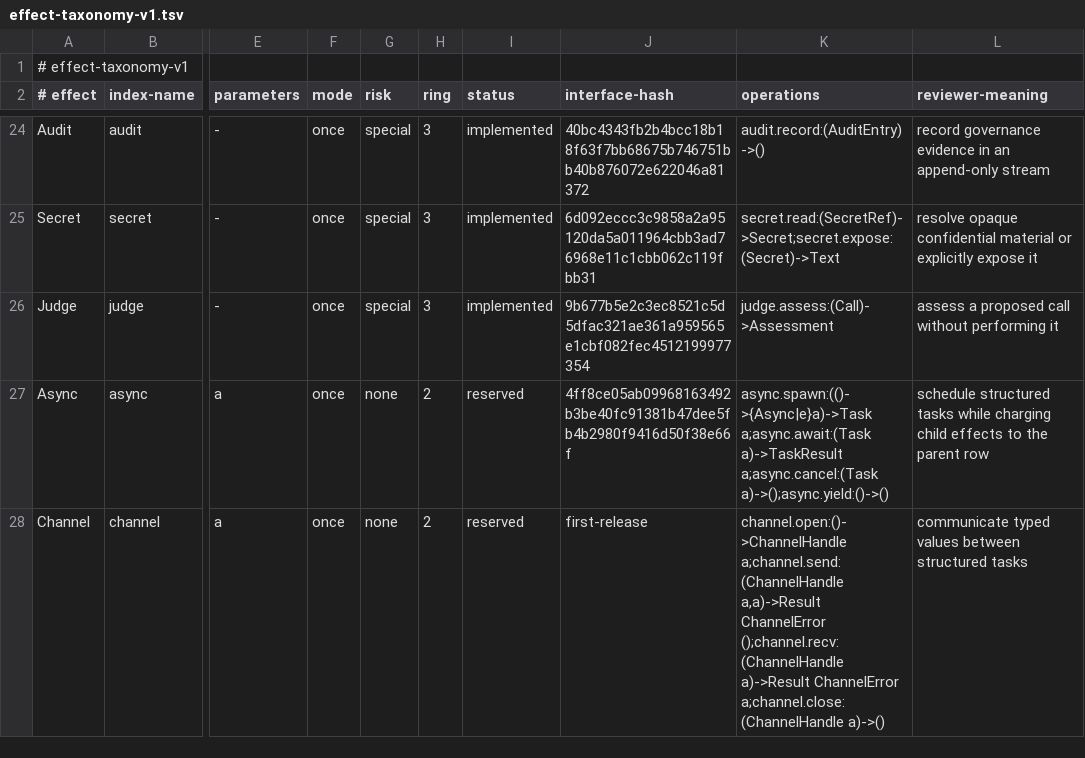
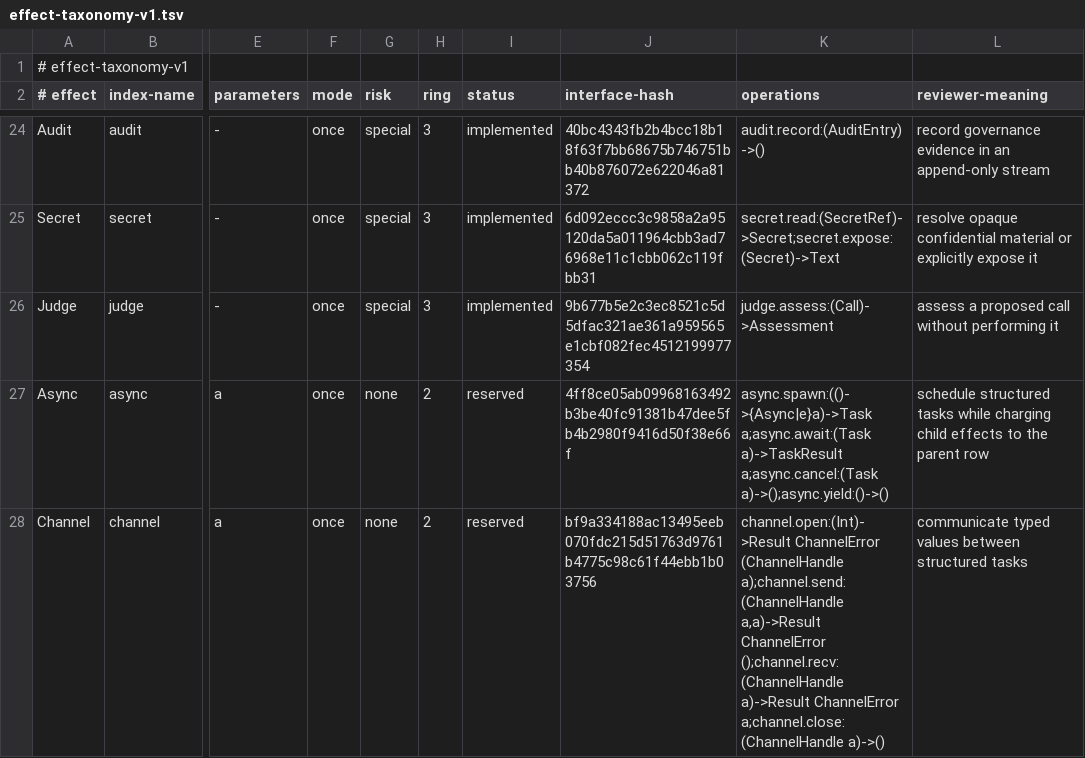
Before and after one commit to jbwinters/jacquard-lang, a TSV file: spec/effect-taxonomy-v1.tsv, drawn as a sheet; only a part is shown, gaps mark what is left out; the diff names each change by its address in the sheet, - before the commit and + after, or states it on an @@ line.

Commit message:
SC.13: freeze scoped channel semantics (#35)
* docs: sync SC.8 live inventory

* docs: sync SC.9 live inventory

* docs: sync SC.10 live inventory

* docs: sync effect taxonomy live inventory

* docs: regenerate GM.0 integration manifest

* fix: complete GM.6 tier integration

* test: reconcile effect runtime stack expectations

* test: sync governance stack suggestion golden

* docs: refresh GM.1 integration manifests

* test: sync governance suggestion golden

* Merge updated task/gm1-core-types into GM2

* Merge updated task/gm2-identities into GM3

* feat: add governed membrane core types

* test: preserve approval handler blank continuations

* docs: restore SC.4 manifest headers

* test: sync combined once-operation parity inventory

* Merge current GM.1 parent into GM.5

* Correct SC.8 combined cram inventory

* Fix integrated Async operation inventory

* Preserve qualified Async operation names

* Fix integrated structured-concurrency evidence check

* docs: freeze scoped channel semantics

* Clarify channel handle scope expiry

* Clarify shipped Async and Channel status

* Add seeded randomized schedule testing

* Update Async implementation contract test

* Distinguish published reserved effect identities

* Harden seeded schedule evidence and caching

* Frame scheduled leaf identities

* Regenerate non-recursive integration manifests

* Add budgeted exhaustive schedule enumeration

* docs: correct SC4 evidence inventory

* Refresh integrated SC.6 evidence manifests

* Disambiguate scheduler API documentation link

* Preserve bounded exhaustive schedule branches

* Refresh SC.4 evidence through GM.6

* Refresh SC.6 integration through GM.6

* Refresh SC.6 union evidence inventories

* fix: preserve scope outcome through cleanup failures

* test: pin cancellation drop failure contract

* Preserve SC.8 waiter handoff across drop failures

* Fix SC.9 Async evidence and checkout backtraces

* Refresh integration manifests for README

* Clean up concurrency documentation index

* Clarify the SC.13 documentation index

```diff
--- a/spec/effect-taxonomy-v1.tsv
+++ b/spec/effect-taxonomy-v1.tsv
-J28 (interface-hash): first-release
+J28 (interface-hash): bf9a334188ac13495eeb070fdc215d51763d9761b4775c98c61f44ebb1b03756
-K28 (operations): channel.open:()->ChannelHandle a;channel.send:(ChannelHandle a,a)->Result ChannelError…
+K28 (operations): channel.open:(Int)->Result ChannelError (ChannelHandle a);channel.send:(ChannelHandle a,a)->Result ChannelError…
```
Also changed, not shown: 39 other files.
